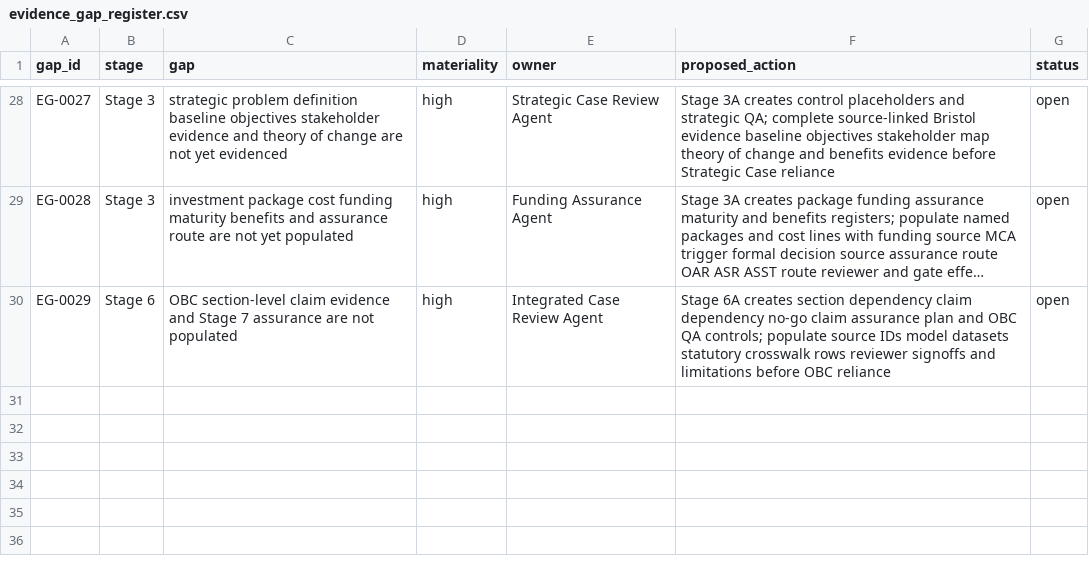
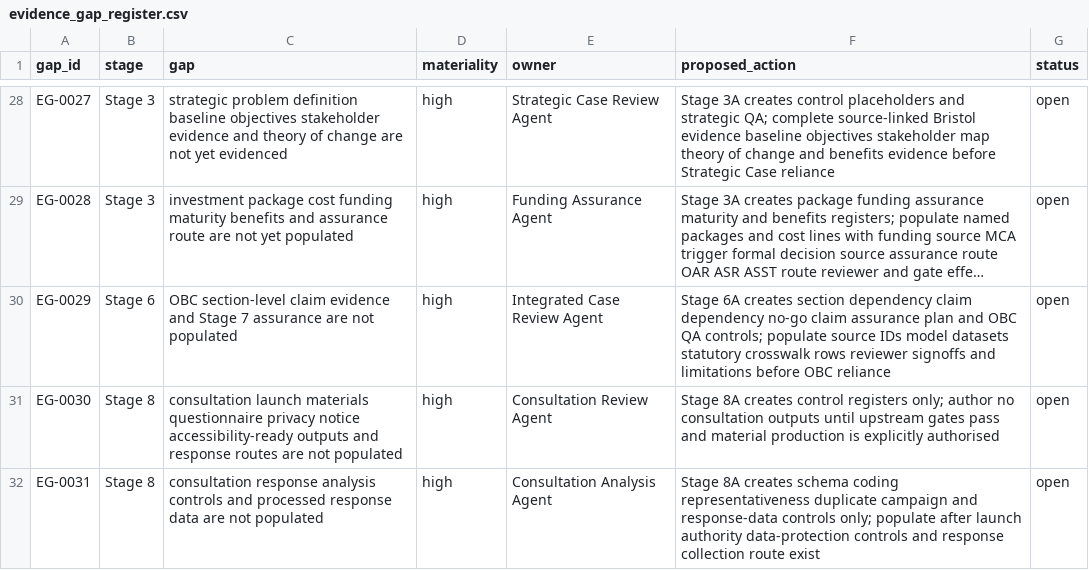
Before and after one commit to awjreynolds/bristol-wpl, a CSV file: evidence/evidence_gap_register.csv, drawn as a sheet; only a part is shown, gaps mark what is left out; long unchanged cells end in …; the diff names each change by its address in the sheet, - before the commit and + after, or states it on an @@ line.

```diff
--- a/evidence/evidence_gap_register.csv
+++ b/evidence/evidence_gap_register.csv
+row 31: EG-0030 | Stage 8 | consultation launch materials questionnaire privacy notice accessibility-ready outputs and response routes are not populated | high | Consultation Review Agent | Stage 8A creates control registers only; author no consultation outputs until upstream gates pass and material production is explicitly authorised | open
+row 32: EG-0031 | Stage 8 | consultation response analysis controls and processed response data are not populated | high | Consultation Analysis Agent | Stage 8A creates schema coding representativeness duplicate campaign and response-data controls only; populate after launch authority data-protection controls and response collection route exist | open
```
Also changed, not shown: evidence/claim_evidence_matrix.csv, governance/approvals_register.csv, 34 other files.
